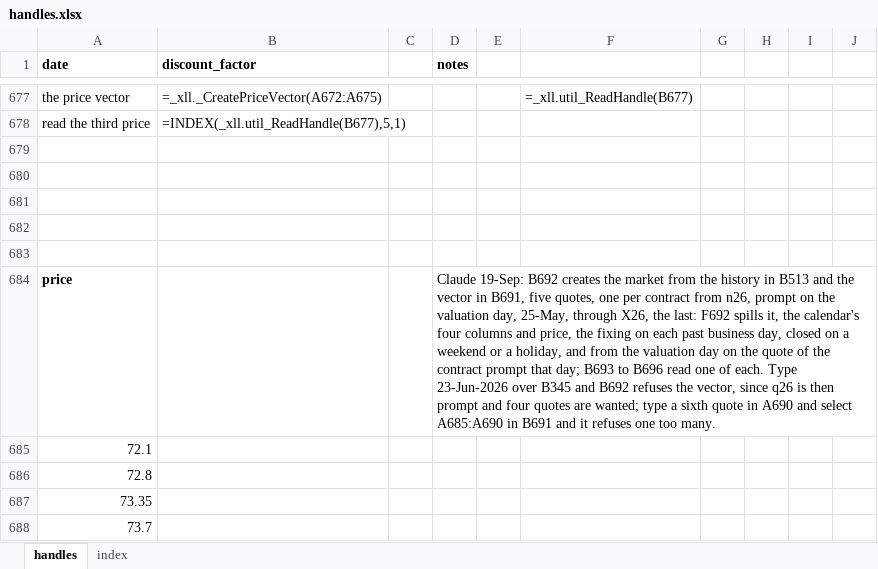
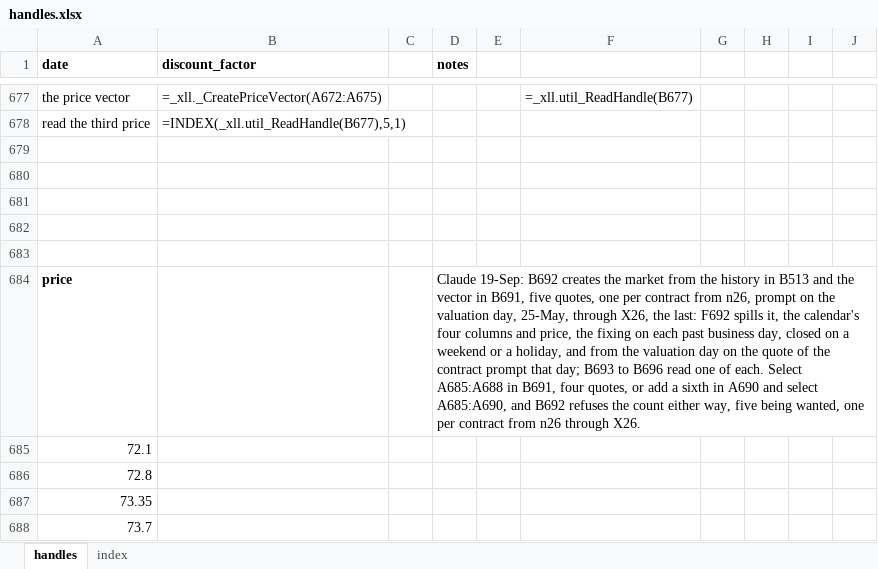
Before and after one commit to gobbles404/catalyst, an Excel workbook: workbooks/handles.xlsx, sheet handles, drawn as a sheet; only a part is shown, gaps mark what is left out; values as stored, in another font and other column widths than the file's, no borders; formulas without a stored value are shown as written; the diff names each change by its address in the sheet, - before the commit and + after, or states it on an @@ line.

```diff
--- a/workbooks/handles.xlsx (sheet handles)
+++ b/workbooks/handles.xlsx (sheet handles)
-D684 (notes): …of each. Type 23-Jun-2026 over B345 and B692 refuses the vector, since q26 is then prompt and four quotes are wanted; type a sixth quote in A690 and select A685:A690 in B691 and it refuses one too many.
+D684 (notes): …of each. Select A685:A688 in B691, four quotes, or add a sixth in A690 and select A685:A690, and B692 refuses the count either way, five being wanted, one per contract from n26 through X26.
```
